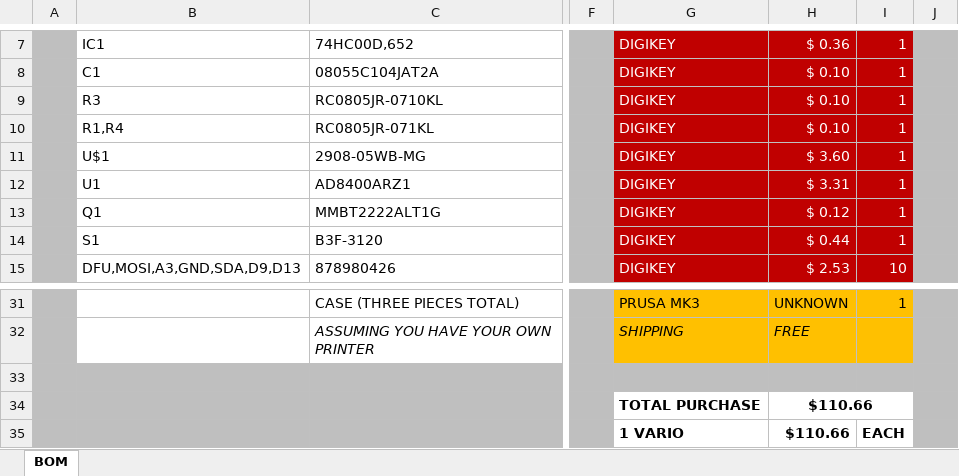
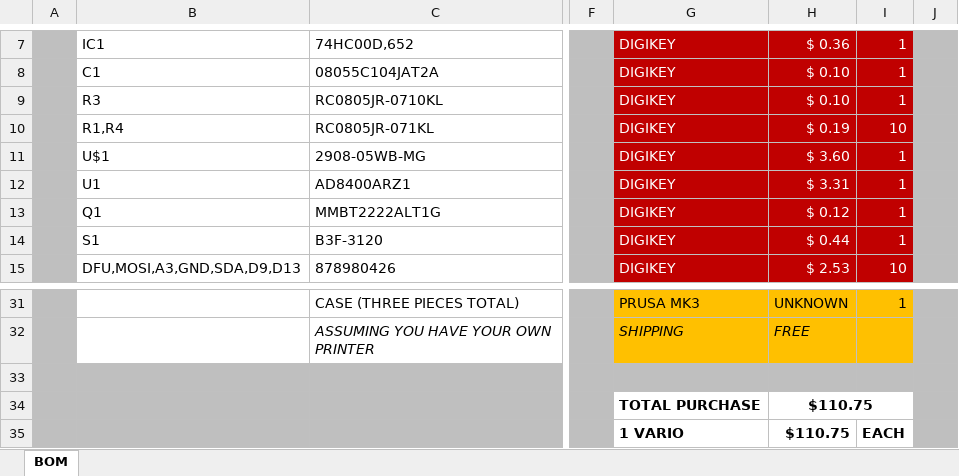
Before and after one commit to glydrfreak/vSpeed-Vario, an Excel workbook: BillOfMaterials/P4_BOM.xlsx, sheet BOM, drawn as a sheet; only a part is shown, gaps mark what is left out; values as stored, in another font and other column widths than the file's, no borders; the diff names each change by its address in the sheet, - before the commit and + after, or states it on an @@ line.

```diff
--- a/BillOfMaterials/P4_BOM.xlsx (sheet BOM)
+++ b/BillOfMaterials/P4_BOM.xlsx (sheet BOM)
-H10: $ 0.10
+H10: $ 0.19
-I10: 1
+I10: 10
-H34:H35: $110.66
+H34:H35: $110.75
```
Also changed, not shown: BillOfMaterials/INVENTORY.xlsx, 32 other files.
